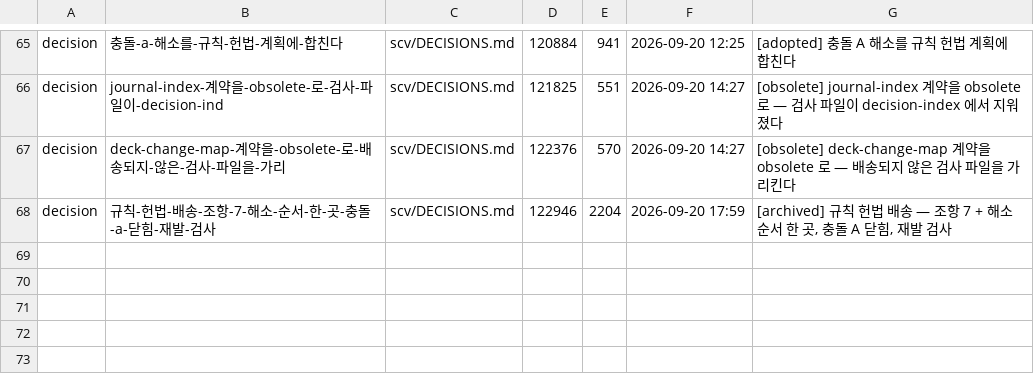
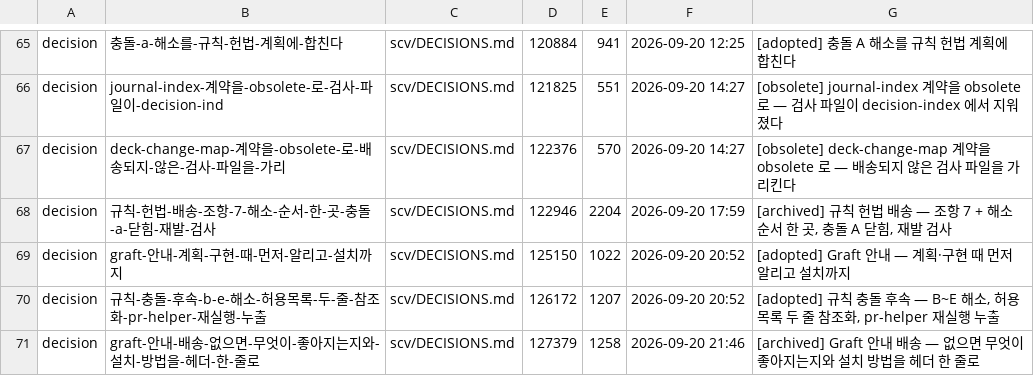
Before and after one commit to wookiya1364/scv-core, a TSV file: scv/INDEX.tsv, drawn as a sheet; only a part is shown, gaps mark what is left out.

Commit message:
feat: Graft 안내 — 계획·구현 때 먼저 알리고 설치까지
Archived 20260920-wookiya1364-graft-guidance (feature).

```diff
--- a/scv/INDEX.tsv
+++ b/scv/INDEX.tsv
@@ -68 +68,4 @@ decision	deck-change-map-계약을-obsolete-로-배송되지-않은-검사-파
 decision	규칙-헌법-배송-조항-7-해소-순서-한-곳-충돌-a-닫힘-재발-검사	scv/DECISIONS.md	122946	2204	2026-09-20 17:59	[archived] 규칙 헌법 배송 — 조항 7 + 해소 순서 한 곳, 충돌 A 닫힘, 재발 검사
+decision	graft-안내-계획-구현-때-먼저-알리고-설치까지	scv/DECISIONS.md	125150	1022	2026-09-20 20:52	[adopted] Graft 안내 — 계획·구현 때 먼저 알리고 설치까지
+decision	규칙-충돌-후속-b-e-해소-허용목록-두-줄-참조화-pr-helper-재실행-누출	scv/DECISIONS.md	126172	1207	2026-09-20 20:52	[adopted] 규칙 충돌 후속 — B~E 해소, 허용목록 두 줄 참조화, pr-helper 재실행 누출
+decision	graft-안내-배송-없으면-무엇이-좋아지는지와-설치-방법을-헤더-한-줄로	scv/DECISIONS.md	127379	1258	2026-09-20 21:46	[archived] Graft 안내 배송 — 없으면 무엇이 좋아지는지와 설치 방법을 헤더 한 줄로
```
Also changed, not shown: 18 other files.
